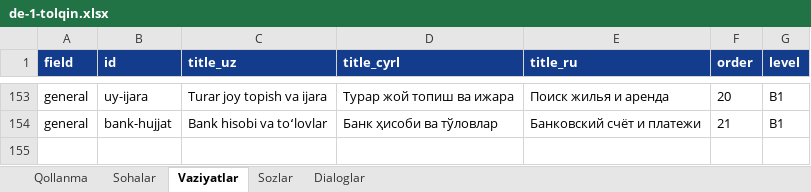
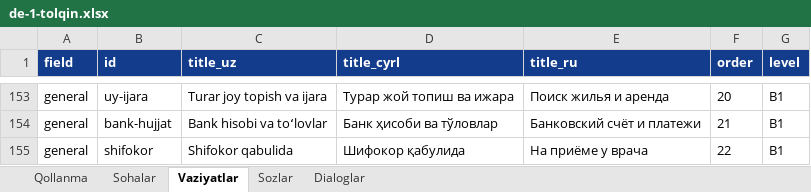
Before and after one commit to Jahon-gir/Qaldirgoch, an Excel workbook: docs/content/de-1-tolqin.xlsx, sheet Vaziyatlar, drawn as a sheet; only a part is shown, gaps mark what is left out; values as stored, in another font and other column widths than the file's, no borders; the diff names each change by its address in the sheet, - before the commit and + after, or states it on an @@ line.

```diff
--- a/docs/content/de-1-tolqin.xlsx (sheet Vaziyatlar)
+++ b/docs/content/de-1-tolqin.xlsx (sheet Vaziyatlar)
+row 155: general | shifokor | Shifokor qabulida | Шифокор қабулида | На приёме у врача | 22 | B1
```
Also changed, not shown: sheet Sozlar, sheet Dialoglar, 7 other files.
